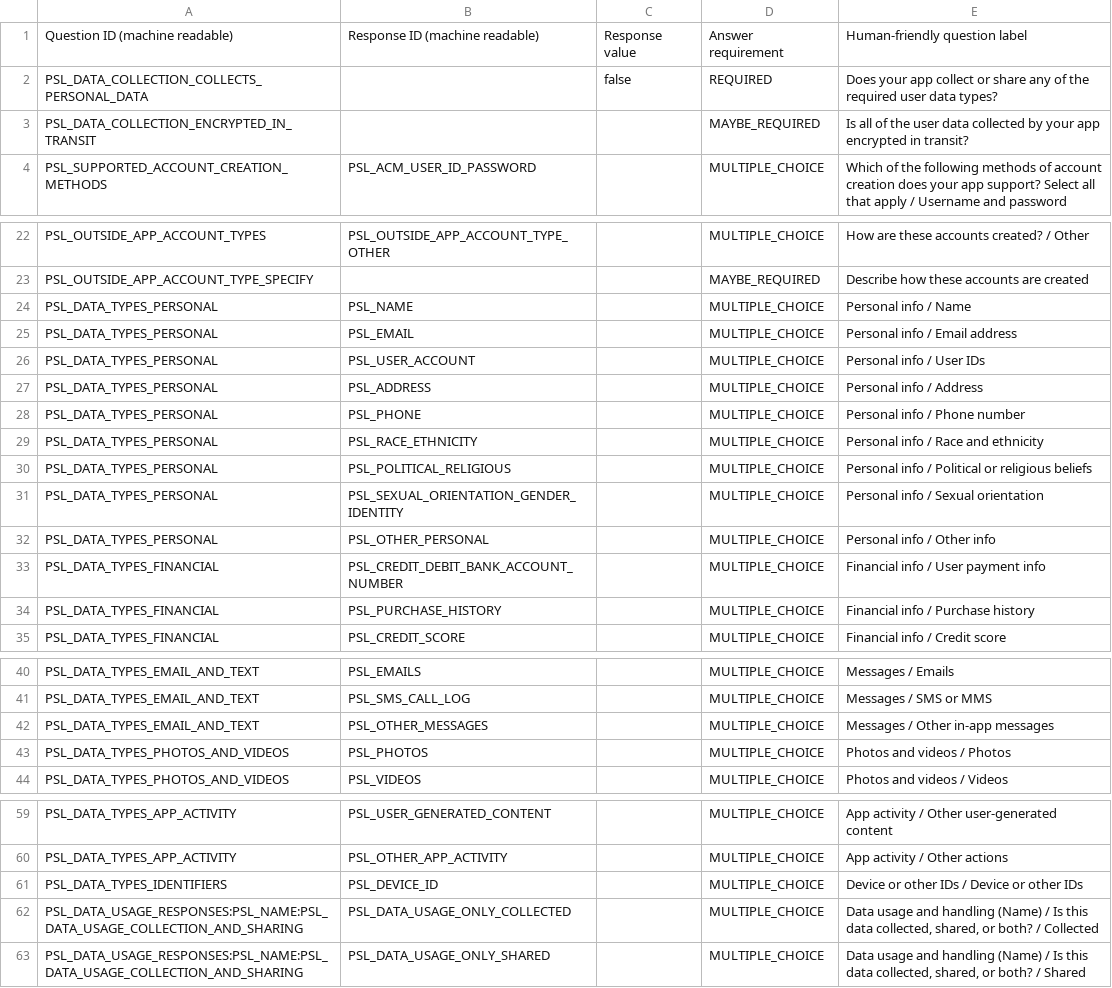
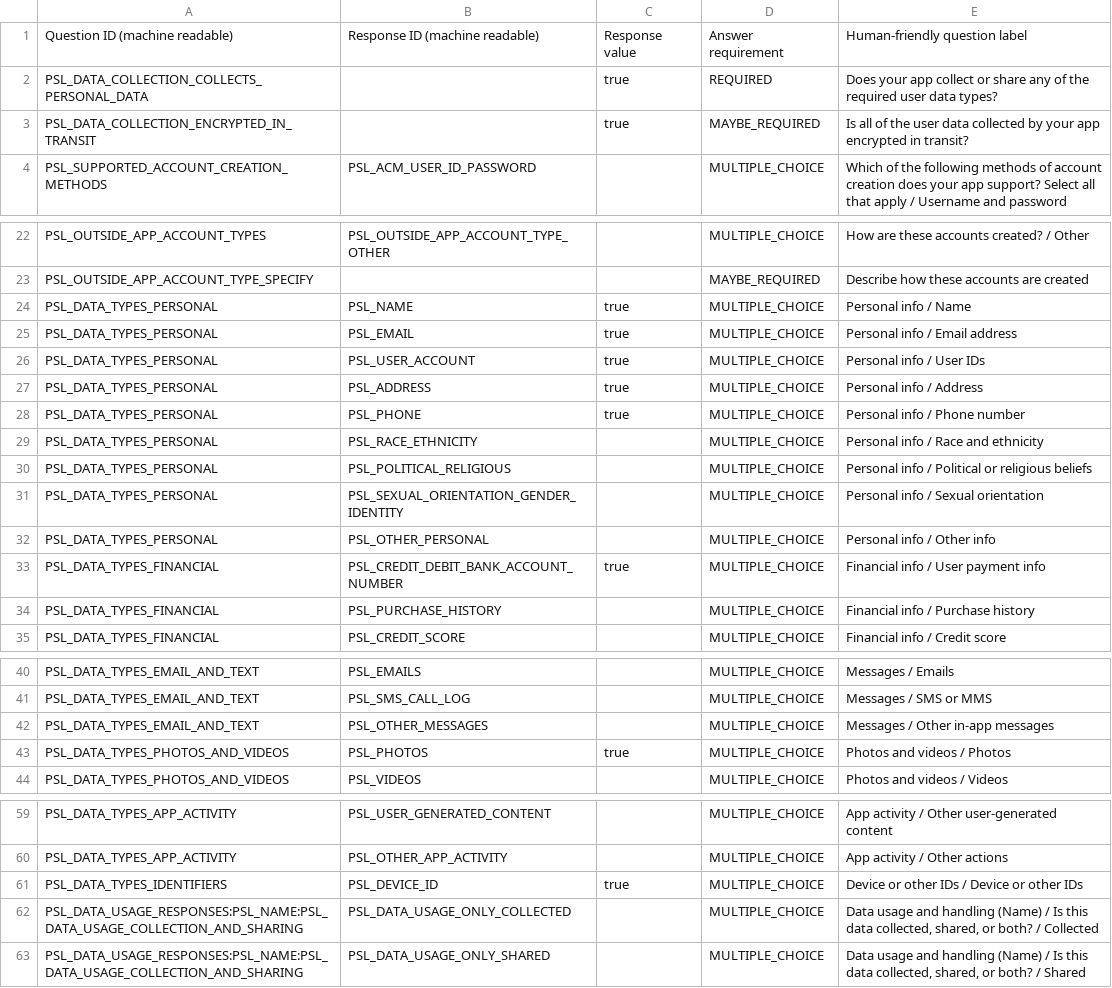
Before and after one commit to openMF/mobile-wallet, a CSV file: app-profile/platforms/android/app-content/data-safety.csv, drawn as a sheet; only a part is shown, gaps mark what is left out.

Commit message:
chore(source): update app-profile/platforms/android/app-content/app-content.yaml app-profile/platforms/android/app-content/content-rating.yaml app-profile/platforms/android/app-content/data-safety.csv

```diff
--- a/app-profile/platforms/android/app-content/data-safety.csv
+++ b/app-profile/platforms/android/app-content/data-safety.csv
@@ -1,4 +1,4 @@
 Question ID (machine readable),Response ID (machine readable),Response value,Answer requirement,Human-friendly question label
-PSL_DATA_COLLECTION_COLLECTS_PERSONAL_DATA,,false,REQUIRED,Does your app collect or share any of the required user data types?
-PSL_DATA_COLLECTION_ENCRYPTED_IN_TRANSIT,,,MAYBE_REQUIRED,Is all of the user data collected by your app encrypted in transit?
+PSL_DATA_COLLECTION_COLLECTS_PERSONAL_DATA,,true,REQUIRED,Does your app collect or share any of the required user data types?
+PSL_DATA_COLLECTION_ENCRYPTED_IN_TRANSIT,,true,MAYBE_REQUIRED,Is all of the user data collected by your app encrypted in transit?
 PSL_SUPPORTED_ACCOUNT_CREATION_METHODS,PSL_ACM_USER_ID_PASSWORD,,MULTIPLE_CHOICE,Which of the following methods of account creation does your app support? Select all that apply / Username and password
@@ -23,7 +23,7 @@ PSL_OUTSIDE_APP_ACCOUNT_TYPES,PSL_OUTSIDE_APP_ACCOUNT_TYPE_OTHER,,MULTIPLE_CHOIC
 PSL_OUTSIDE_APP_ACCOUNT_TYPE_SPECIFY,,,MAYBE_REQUIRED,Describe how these accounts are created
-PSL_DATA_TYPES_PERSONAL,PSL_NAME,,MULTIPLE_CHOICE,Personal info / Name
-PSL_DATA_TYPES_PERSONAL,PSL_EMAIL,,MULTIPLE_CHOICE,Personal info / Email address
-PSL_DATA_TYPES_PERSONAL,PSL_USER_ACCOUNT,,MULTIPLE_CHOICE,Personal info / User IDs
-PSL_DATA_TYPES_PERSONAL,PSL_ADDRESS,,MULTIPLE_CHOICE,Personal info / Address
-PSL_DATA_TYPES_PERSONAL,PSL_PHONE,,MULTIPLE_CHOICE,Personal info / Phone number
+PSL_DATA_TYPES_PERSONAL,PSL_NAME,true,MULTIPLE_CHOICE,Personal info / Name
+PSL_DATA_TYPES_PERSONAL,PSL_EMAIL,true,MULTIPLE_CHOICE,Personal info / Email address
+PSL_DATA_TYPES_PERSONAL,PSL_USER_ACCOUNT,true,MULTIPLE_CHOICE,Personal info / User IDs
+PSL_DATA_TYPES_PERSONAL,PSL_ADDRESS,true,MULTIPLE_CHOICE,Personal info / Address
+PSL_DATA_TYPES_PERSONAL,PSL_PHONE,true,MULTIPLE_CHOICE,Personal info / Phone number
 PSL_DATA_TYPES_PERSONAL,PSL_RACE_ETHNICITY,,MULTIPLE_CHOICE,Personal info / Race and ethnicity
@@ -32,3 +32,3 @@ PSL_DATA_TYPES_PERSONAL,PSL_SEXUAL_ORIENTATION_GENDER_IDENTITY,,MULTIPLE_CHOICE,
 PSL_DATA_TYPES_PERSONAL,PSL_OTHER_PERSONAL,,MULTIPLE_CHOICE,Personal info / Other info
-PSL_DATA_TYPES_FINANCIAL,PSL_CREDIT_DEBIT_BANK_ACCOUNT_NUMBER,,MULTIPLE_CHOICE,Financial info / User payment info
+PSL_DATA_TYPES_FINANCIAL,PSL_CREDIT_DEBIT_BANK_ACCOUNT_NUMBER,true,MULTIPLE_CHOICE,Financial info / User payment info
 PSL_DATA_TYPES_FINANCIAL,PSL_PURCHASE_HISTORY,,MULTIPLE_CHOICE,Financial info / Purchase history
@@ -42,3 +42,3 @@ PSL_DATA_TYPES_EMAIL_AND_TEXT,PSL_SMS_CALL_LOG,,MULTIPLE_CHOICE,Messages / SMS o
 PSL_DATA_TYPES_EMAIL_AND_TEXT,PSL_OTHER_MESSAGES,,MULTIPLE_CHOICE,Messages / Other in-app messages
-PSL_DATA_TYPES_PHOTOS_AND_VIDEOS,PSL_PHOTOS,,MULTIPLE_CHOICE,Photos and videos / Photos
+PSL_DATA_TYPES_PHOTOS_AND_VIDEOS,PSL_PHOTOS,true,MULTIPLE_CHOICE,Photos and videos / Photos
 PSL_DATA_TYPES_PHOTOS_AND_VIDEOS,PSL_VIDEOS,,MULTIPLE_CHOICE,Photos and videos / Videos
@@ -60,3 +60,3 @@ PSL_DATA_TYPES_APP_ACTIVITY,PSL_USER_GENERATED_CONTENT,,MULTIPLE_CHOICE,App acti
 PSL_DATA_TYPES_APP_ACTIVITY,PSL_OTHER_APP_ACTIVITY,,MULTIPLE_CHOICE,App activity / Other actions
-PSL_DATA_TYPES_IDENTIFIERS,PSL_DEVICE_ID,,MULTIPLE_CHOICE,Device or other IDs / Device or other IDs
+PSL_DATA_TYPES_IDENTIFIERS,PSL_DEVICE_ID,true,MULTIPLE_CHOICE,Device or other IDs / Device or other IDs
 PSL_DATA_USAGE_RESPONSES:PSL_NAME:PSL_DATA_USAGE_COLLECTION_AND_SHARING,PSL_DATA_USAGE_ONLY_COLLECTED,,MULTIPLE_CHOICE,"Data usage and handling (Name) / Is this data collected, shared, or both? / Collected"
```
Also changed, not shown: 2 other files.
